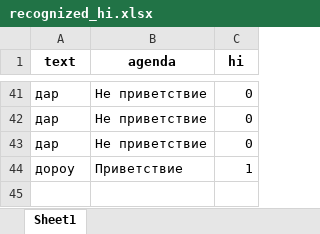
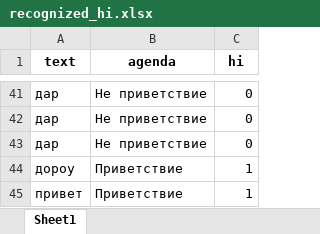
Before and after one commit to maxim-polyakov/MisaTelegramBot, an Excel workbook: recognized_sets/recognized_hi.xlsx, sheet Sheet1, drawn as a sheet; only a part is shown, gaps mark what is left out; values as stored, in another font and other column widths than the file's, no borders; the diff names each change by its address in the sheet, - before the commit and + after, or states it on an @@ line.

```diff
--- a/recognized_sets/recognized_hi.xlsx (sheet Sheet1)
+++ b/recognized_sets/recognized_hi.xlsx (sheet Sheet1)
+row 45: привет | Приветствие | 1
```
Also changed, not shown: recognized_sets/non_recognized.xlsx, recognized_sets/recognized_command.xlsx, 13 other files.
